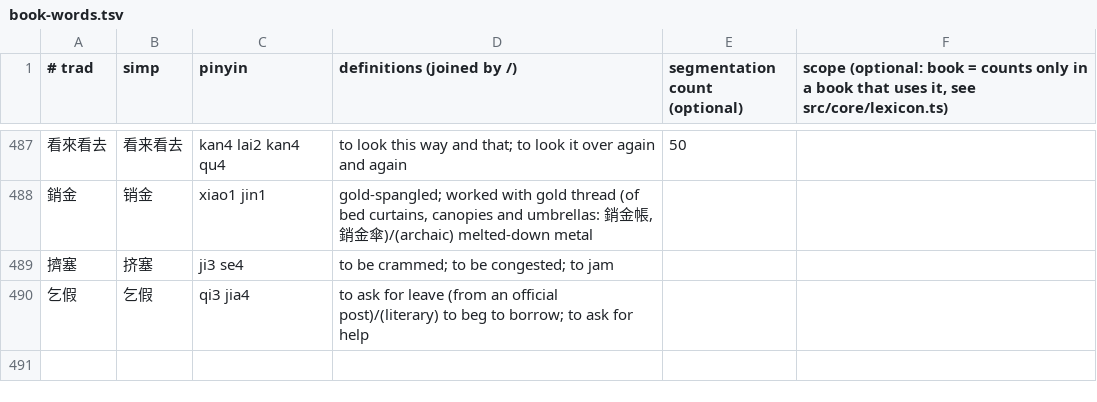
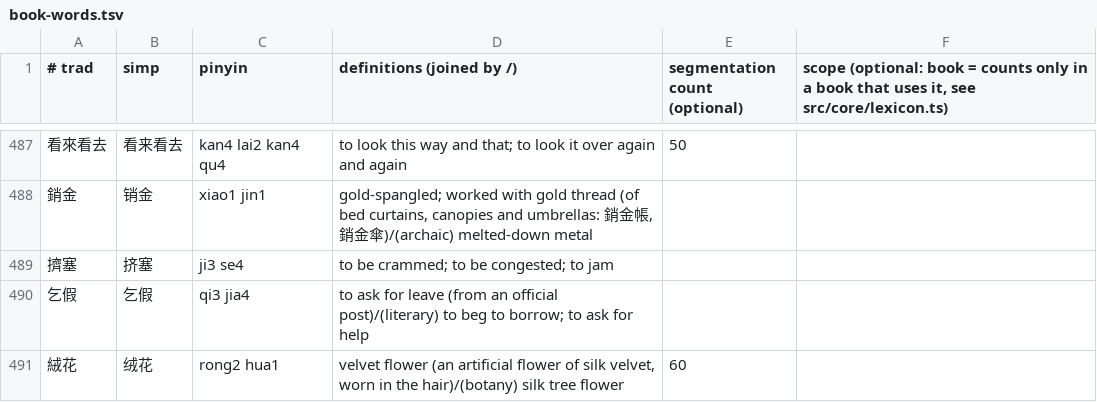
Before and after one commit to HenryYHong/dushu, a TSV file: scripts/data/book-words.tsv, drawn as a sheet; only a part is shown, gaps mark what is left out; the diff names each change by its address in the sheet, - before the commit and + after, or states it on an @@ line.

Commit message:
Everyday readings: 骑一骑 qí, 用牙将 and 将校门 jiāng, 悄悄地藏到 cáng, 被卡在 qiǎ, 也差三只 chà, 不了， bù le; a lone 著 is 着 to the rules
The rules for older books read a count of horsemen into 骑 after any number, an officer into 将 after 牙 or before 校园, Tibet
into 藏 after any word ending in 西 or 道, and had no stuck 卡. A book that writes 著 for 着 (and traditional text) now meets the
rules that look for 着 next: 露著 lòu, 钉著 dìng, 盛著 chéng, 系著 jì. A thing a measure word counts (一个白口罩, 两朵白绒花)
is no name though 白 is a surname; 绒花 added with its meaning in English and Chinese.

```diff
--- a/scripts/data/book-words.tsv
+++ b/scripts/data/book-words.tsv
+row 491: 絨花 | 绒花 | rong2 hua1 | velvet flower (an artificial flower of silk velvet, worn in the hair)/(botany) silk tree flower | 60
```
Also changed, not shown: scripts/lang/native/written/zh.tsv, 11 other files.
